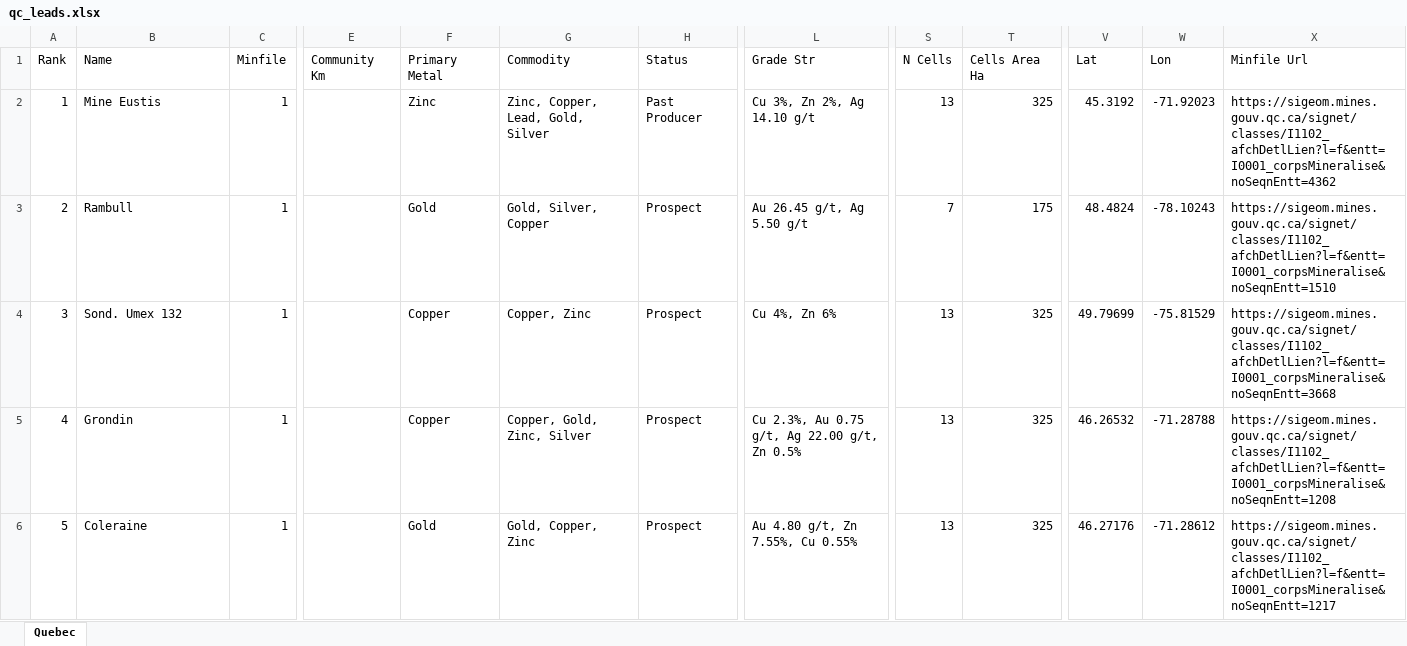
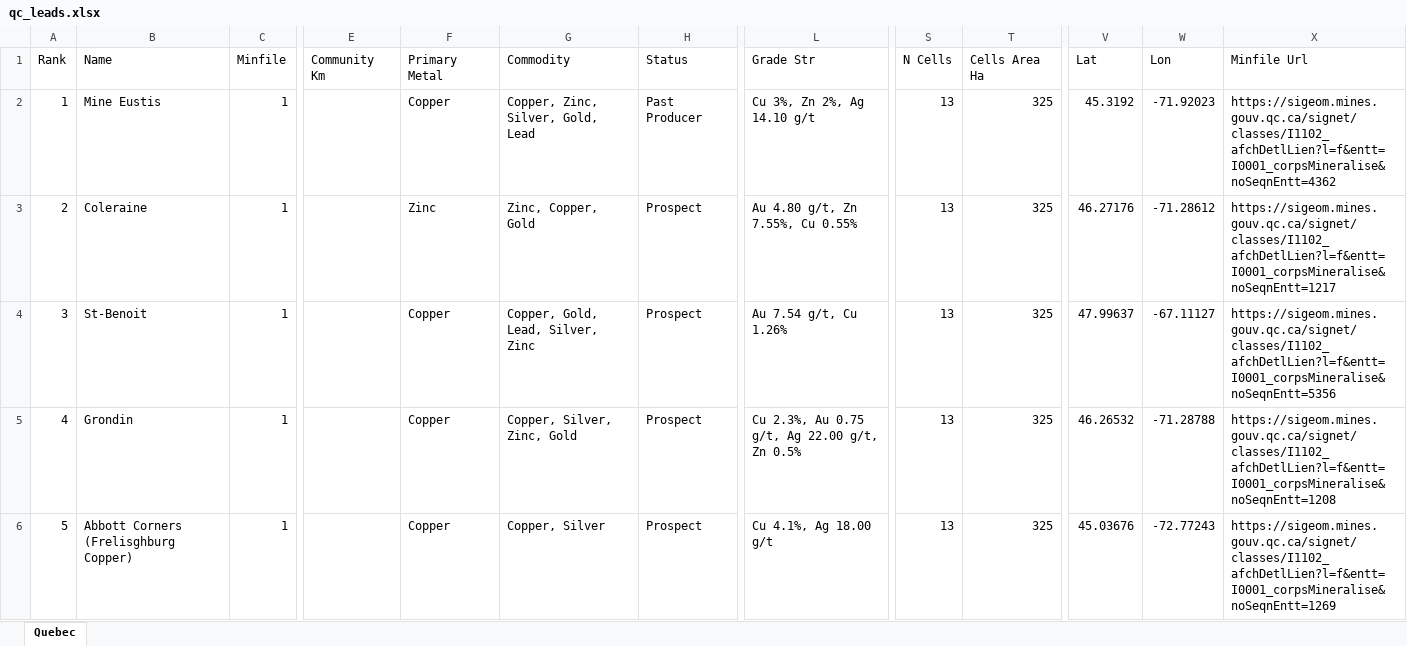
Before and after one commit to jaydeepdive/closeology, an Excel workbook: site/qc_leads.xlsx, sheet Quebec, drawn as a sheet; only a part is shown, gaps mark what is left out; values as stored, in another font and other column widths than the file's, no borders; the diff covers the shown part only; the diff names each change by its address in the sheet, - before the commit and + after, or states it on an @@ line.

```diff
--- a/site/qc_leads.xlsx (sheet Quebec)
+++ b/site/qc_leads.xlsx (sheet Quebec)
-F2 (Primary Metal): Zinc
+F2 (Primary Metal): Copper
-G2 (Commodity): Zinc, Copper, Lead, Gold, Silver
+G2 (Commodity): Copper, Zinc, Silver, Gold, Lead
-B3 (Name): Rambull
+B3 (Name): Coleraine
-F3 (Primary Metal): Gold
+F3 (Primary Metal): Zinc
-G3 (Commodity): Gold, Silver, Copper
+G3 (Commodity): Zinc, Copper, Gold
-L3 (Grade Str): Au 26.45 g/t, Ag 5.50 g/t
+L3 (Grade Str): Au 4.80 g/t, Zn 7.55%, Cu 0.55%
-S3 (N Cells): 7
+S3 (N Cells): 13
-T3 (Cells Area Ha): 175
+T3 (Cells Area Ha): 325
-V3 (Lat): 48.4824
+V3 (Lat): 46.27176
-W3 (Lon): -78.10243
+W3 (Lon): -71.28612
-X3 (Minfile Url): https://sigeom.mines.gouv.qc.ca/signet/classes/I1102_afchDetlLien?l=f&entt=I0001_corpsMineralise&noSeqnEntt=1510
+X3 (Minfile Url): https://sigeom.mines.gouv.qc.ca/signet/classes/I1102_afchDetlLien?l=f&entt=I0001_corpsMineralise&noSeqnEntt=1217
-B4 (Name): Sond. Umex 132
+B4 (Name): St-Benoit
-G4 (Commodity): Copper, Zinc
+G4 (Commodity): Copper, Gold, Lead, Silver, Zinc
-L4 (Grade Str): Cu 4%, Zn 6%
+L4 (Grade Str): Au 7.54 g/t, Cu 1.26%
-V4 (Lat): 49.79699
+V4 (Lat): 47.99637
-W4 (Lon): -75.81529
+W4 (Lon): -67.11127
-X4 (Minfile Url): https://sigeom.mines.gouv.qc.ca/signet/classes/I1102_afchDetlLien?l=f&entt=I0001_corpsMineralise&noSeqnEntt=3668
+X4 (Minfile Url): https://sigeom.mines.gouv.qc.ca/signet/classes/I1102_afchDetlLien?l=f&entt=I0001_corpsMineralise&noSeqnEntt=5356
-G5 (Commodity): Copper, Gold, Zinc, Silver
+G5 (Commodity): Copper, Silver, Zinc, Gold
-B6 (Name): Coleraine
+B6 (Name): Abbott Corners (Frelisghburg Copper)
-F6 (Primary Metal): Gold
+F6 (Primary Metal): Copper
-G6 (Commodity): Gold, Copper, Zinc
+G6 (Commodity): Copper, Silver
-L6 (Grade Str): Au 4.80 g/t, Zn 7.55%, Cu 0.55%
+L6 (Grade Str): Cu 4.1%, Ag 18.00 g/t
-V6 (Lat): 46.27176
+V6 (Lat): 45.03676
-W6 (Lon): -71.28612
+W6 (Lon): -72.77243
-X6 (Minfile Url): https://sigeom.mines.gouv.qc.ca/signet/classes/I1102_afchDetlLien?l=f&entt=I0001_corpsMineralise&noSeqnEntt=1217
+X6 (Minfile Url): https://sigeom.mines.gouv.qc.ca/signet/classes/I1102_afchDetlLien?l=f&entt=I0001_corpsMineralise&noSeqnEntt=1269
```
Also changed, not shown: 58 edited cells elsewhere in this sheet, site/bc_leads.xlsx, site/nl_leads.xlsx, 47 other files.
